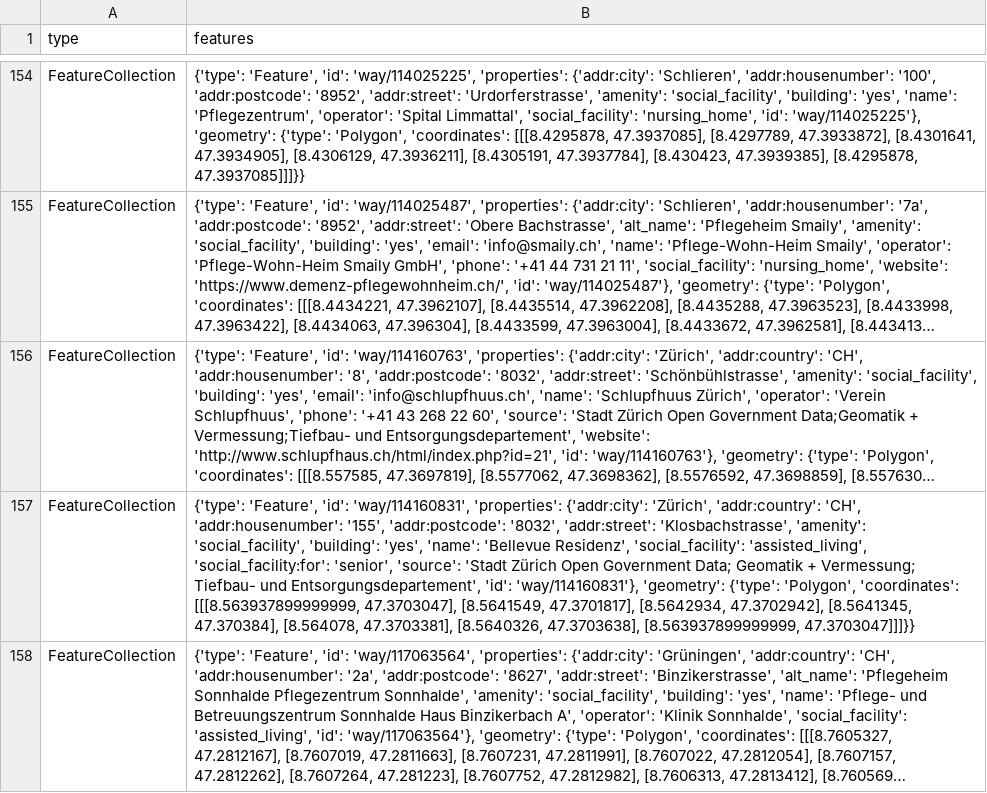
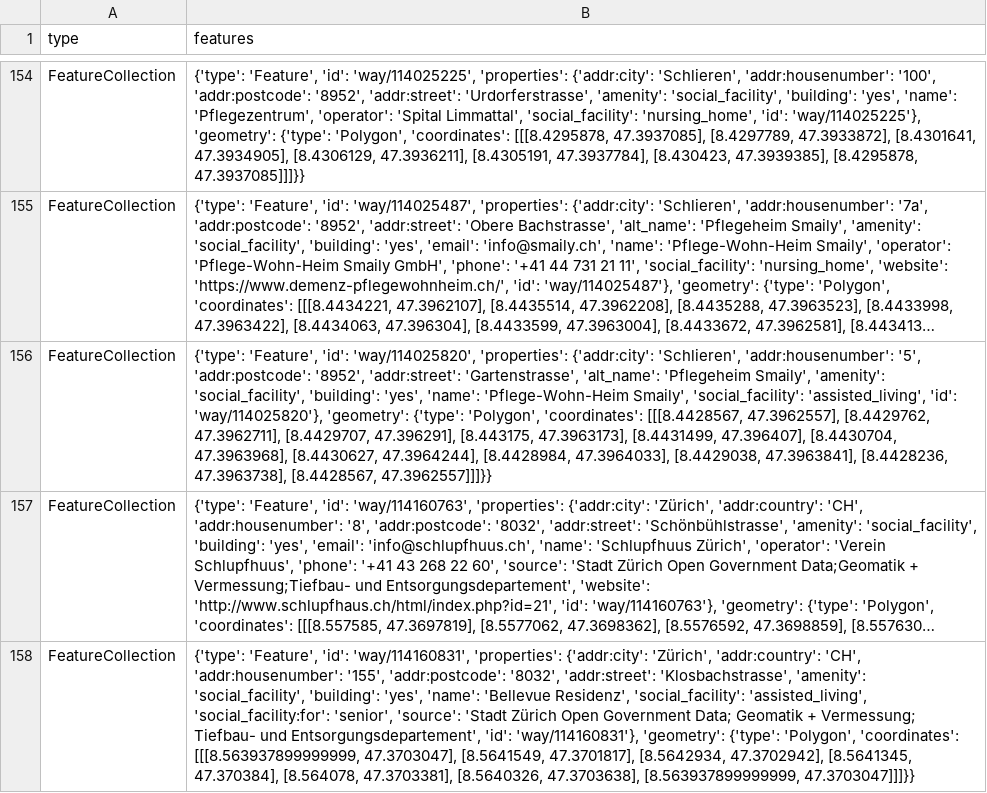
Before and after one commit to chnuessli/elz-data, a CSV file: data/csv/facilities/social_facilities/social_facilities_dispo_srz.csv, drawn as a sheet; only a part is shown, gaps mark what is left out; the shorter side is filled out with more unchanged rows; long unchanged cells end in …; the diff covers the shown part only; the diff names each change by its address in the sheet, - before the commit and + after, or states it on an @@ line.

```diff
--- a/data/csv/facilities/social_facilities/social_facilities_dispo_srz.csv
+++ b/data/csv/facilities/social_facilities/social_facilities_dispo_srz.csv
+row 156: FeatureCollection | {'type': 'Feature', 'id': 'way/114025820', 'properties': {'addr:city': 'Schlieren', 'addr:housenumber': '5', 'addr:postcode': '8952', 'addr:street': 'Gartenstrasse', 'alt_name': 'Pflegeheim Smaily', 'amenity': 'social_facility', 'building': 'yes', 'name': 'Pflege-Wohn-Heim Smaily', 'social_facility': 'assisted_living', 'id': 'way/114025820'}, 'geometry': {'type': 'Polygon', 'coordinates': [[[8.4428567, 47.3962557], [8.4429762, 47.3962711], [8.4429707, 47.396291], [8.443175, 47.3963173], [8.4431499, 47.396407], [8.4430704, 47.3963968], [8.4430627, 47.3964244], [8.4428984, 47.3964033], [8.4429038, 47.3963841], [8.4428236, 47.3963738], [8.4428567, 47.3962557]]]}}
```
Also changed, not shown: 4 edited cells elsewhere in this file, data/csv/access/gates/gates_kt_sh.csv, data/csv/facilities/hospital/hospital_dispo_srz.csv, 12 other files.
